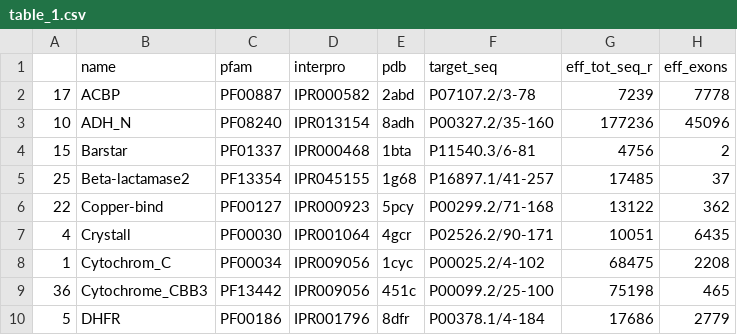
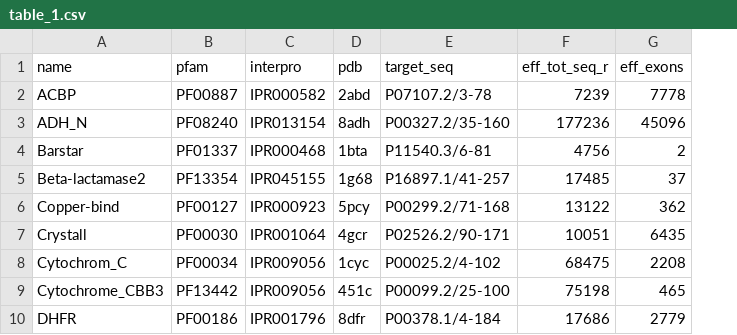
Before and after one commit to eagalpern/exon-foldon, a CSV file: table_1.csv, drawn as a sheet; only a part is shown; the diff names each change by its address in the sheet, - before the commit and + after, or states it on an @@ line.

Commit message:
Update table_1.csv

```diff
--- a/table_1.csv
+++ b/table_1.csv
-column A, rows 2-10: 17 | 10 | 15 | 25 | 22 | 4 | 1 | 36 | 5
```
